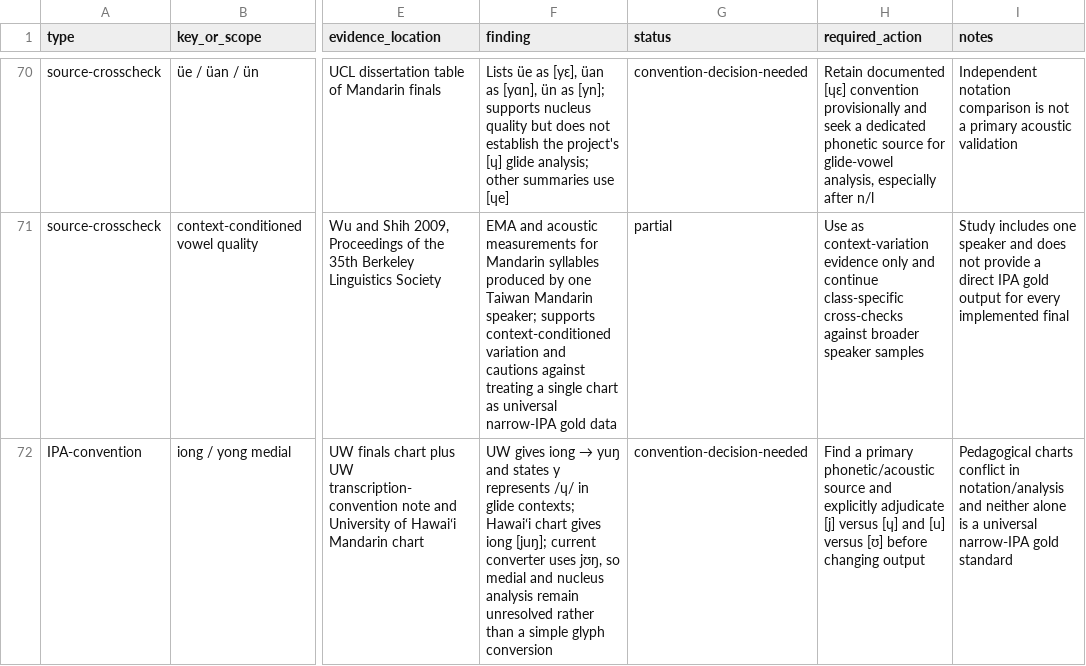
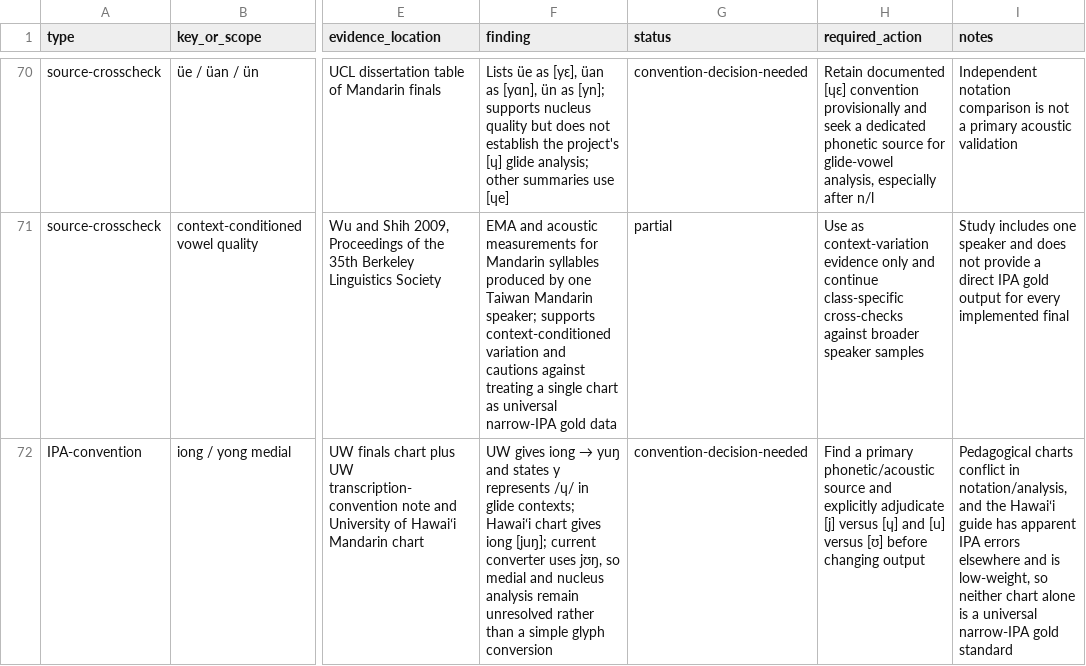
Before and after one commit to ClippyFirst/chinese-for-ukrainians, a CSV file: docs/PHONETIC-SOURCE-LEDGER-2026-10-18.csv, drawn as a sheet; only a part is shown, gaps mark what is left out; the diff names each change by its address in the sheet, - before the commit and + after, or states it on an @@ line.

Commit message:
docs: qualify low-weight iong source

```diff
--- a/docs/PHONETIC-SOURCE-LEDGER-2026-10-18.csv
+++ b/docs/PHONETIC-SOURCE-LEDGER-2026-10-18.csv
-I72 (notes): …conflict in notation/analysis and neither alone is…
+I72 (notes): …conflict in notation/analysis, and the Hawaiʻi guide has apparent IPA errors elsewhere and is low-weight, so neither chart alone is…
```
